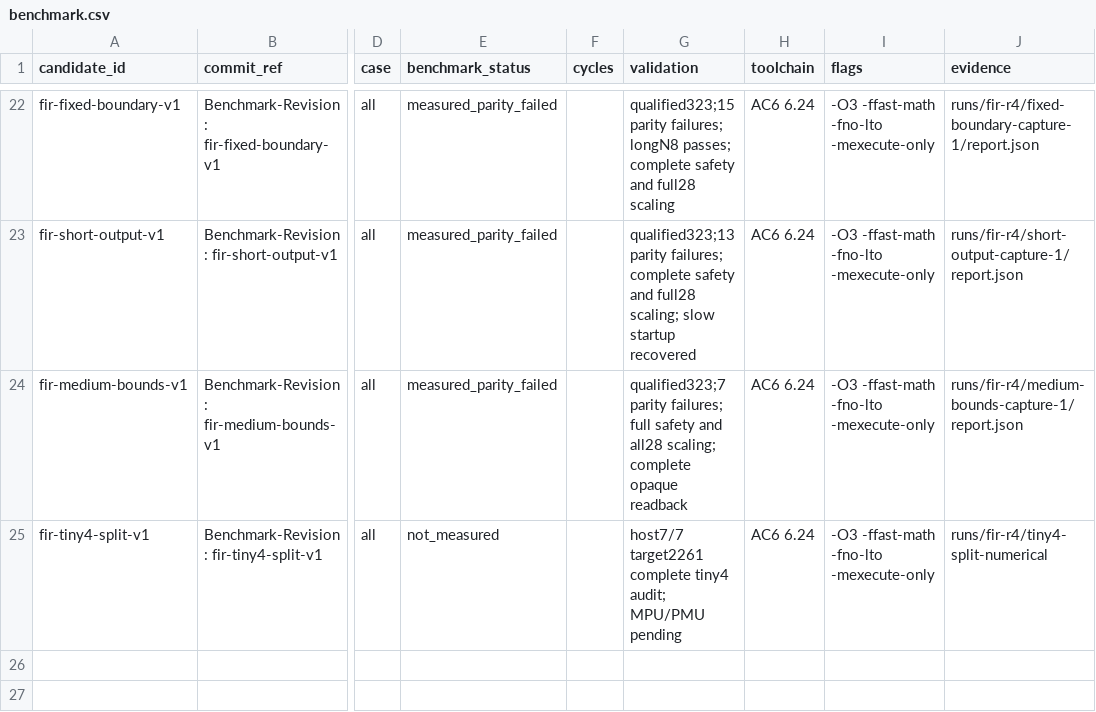
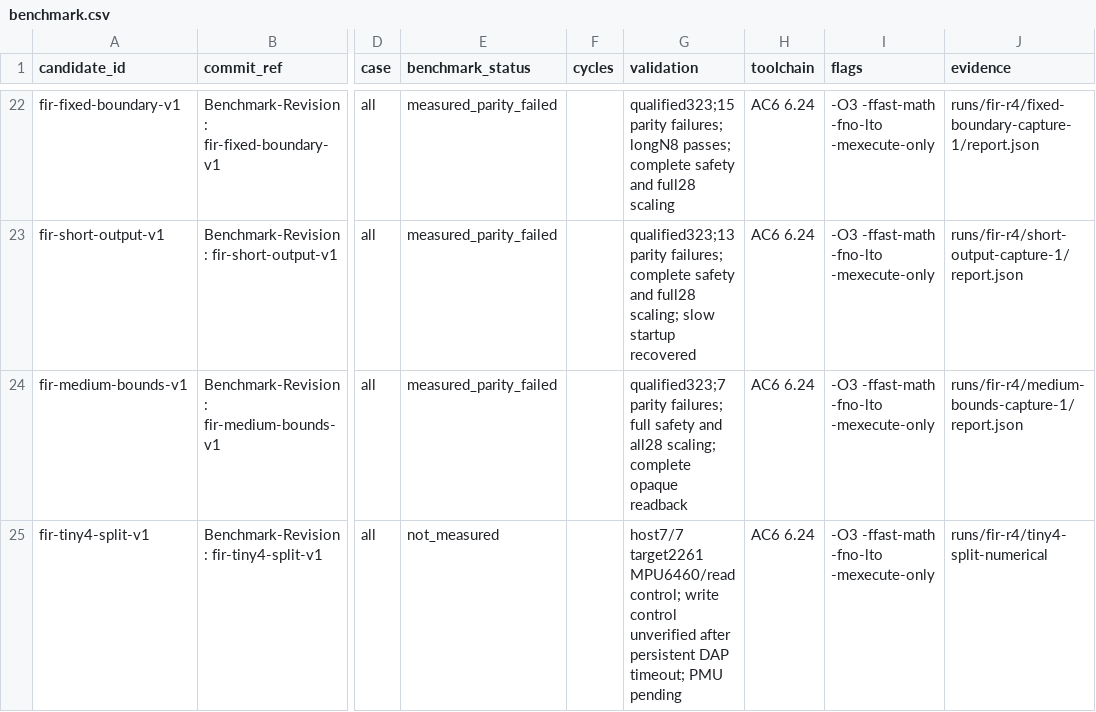
Before and after one commit to christophe0606/kda, a CSV file: benchmark.csv, drawn as a sheet; only a part is shown, gaps mark what is left out; the diff names each change by its address in the sheet, - before the commit and + after, or states it on an @@ line.

Commit message:
Record tiny4 safety evidence and pending debugger recovery

```diff
--- a/benchmark.csv
+++ b/benchmark.csv
-G25 (validation): host7/7 target2261 complete tiny4 audit; MPU/PMU pending
+G25 (validation): host7/7 target2261 MPU6460/read control; write control unverified after persistent DAP timeout; PMU pending
```
Also changed, not shown: 2 other files.
